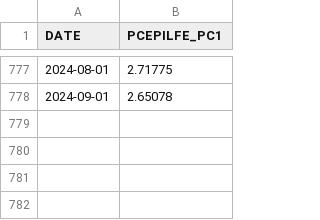
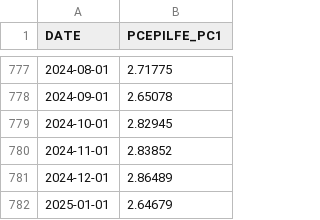
Before and after one commit to bardurt/inflation_over_time, a CSV file: PCEPILFE.csv, drawn as a sheet; only a part is shown, gaps mark what is left out.

```diff
--- a/PCEPILFE.csv
+++ b/PCEPILFE.csv
@@ -778 +778,5 @@ DATE,PCEPILFE_PC1
 2024-09-01,2.65078
+2024-10-01,2.82945
+2024-11-01,2.83852
+2024-12-01,2.86489
+2025-01-01,2.64679
```
Also changed, not shown: 1 other file.
